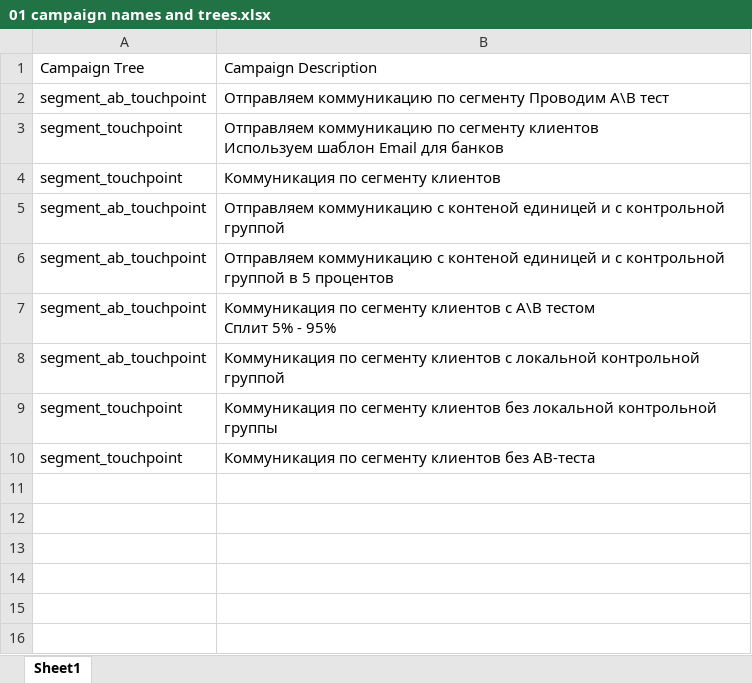
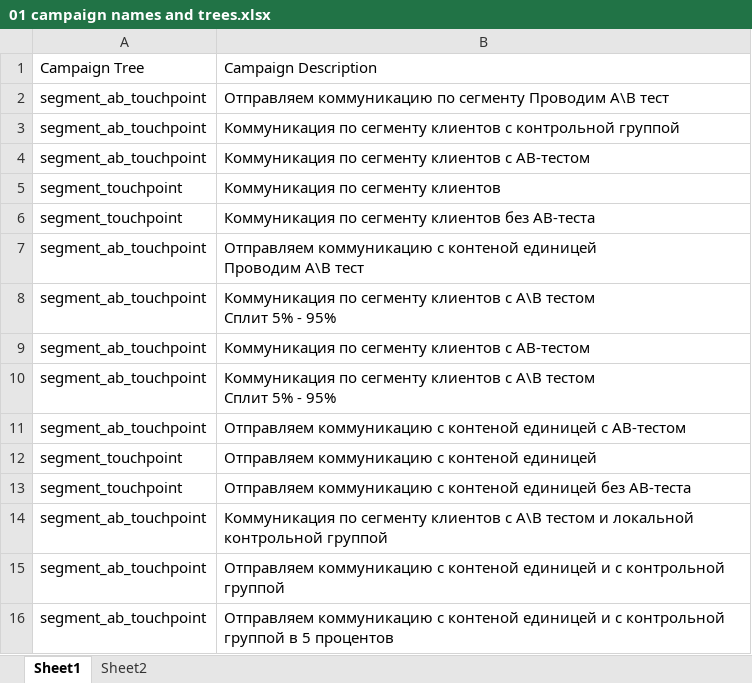
Before and after one commit to odinicc/Data-Practice, an Excel workbook: 32 LLM for CJM/01 campaign names and trees.xlsx, sheet Sheet1, drawn as a sheet; values as stored, in another font and other column widths than the file's, no borders; removed rows and columns are numbered as before the commit, all else as after; ↵ is a line break in a cell; the diff names each change by its address in the sheet, - before the commit and + after, or states it on an @@ line.

```diff
--- a/32 LLM for CJM/01 campaign names and trees.xlsx (sheet Sheet1)
+++ b/32 LLM for CJM/01 campaign names and trees.xlsx (sheet Sheet1)
+sheet tab: Sheet2
-row 3: segment_touchpoint | Отправляем коммуникацию по сегменту клиентов ↵ Используем шаблон Email для банков
+row 3: segment_ab_touchpoint | Коммуникация по сегменту клиентов с контрольной группой
+row 4: segment_ab_touchpoint | Коммуникация по сегменту клиентов c AB-тестом
@@ row 10 moved to row 6: segment_touchpoint @@
+row 7: segment_ab_touchpoint | Отправляем коммуникацию с контеной единицей ↵ Проводим A\B тест
@@ row 7 moved to row 8: segment_ab_touchpoint @@
+row 9: segment_ab_touchpoint | Коммуникация по сегменту клиентов с AB-тестом
+row 10: segment_ab_touchpoint | Коммуникация по сегменту клиентов с A\B тестом ↵ Сплит 5% - 95%
+row 11: segment_ab_touchpoint | Отправляем коммуникацию с контеной единицей с AB-тестом
+row 12: segment_touchpoint | Отправляем коммуникацию с контеной единицей
+row 13: segment_touchpoint | Отправляем коммуникацию с контеной единицей без AB-теста
+row 14: segment_ab_touchpoint | Коммуникация по сегменту клиентов с A\B тестом и локальной контрольной группой
-row 8: segment_ab_touchpoint | Коммуникация по сегменту клиентов c локальной контрольной группой
-row 9: segment_touchpoint | Коммуникация по сегменту клиентов без локальной контрольной группы
```
Also changed, not shown: 11 other files.
